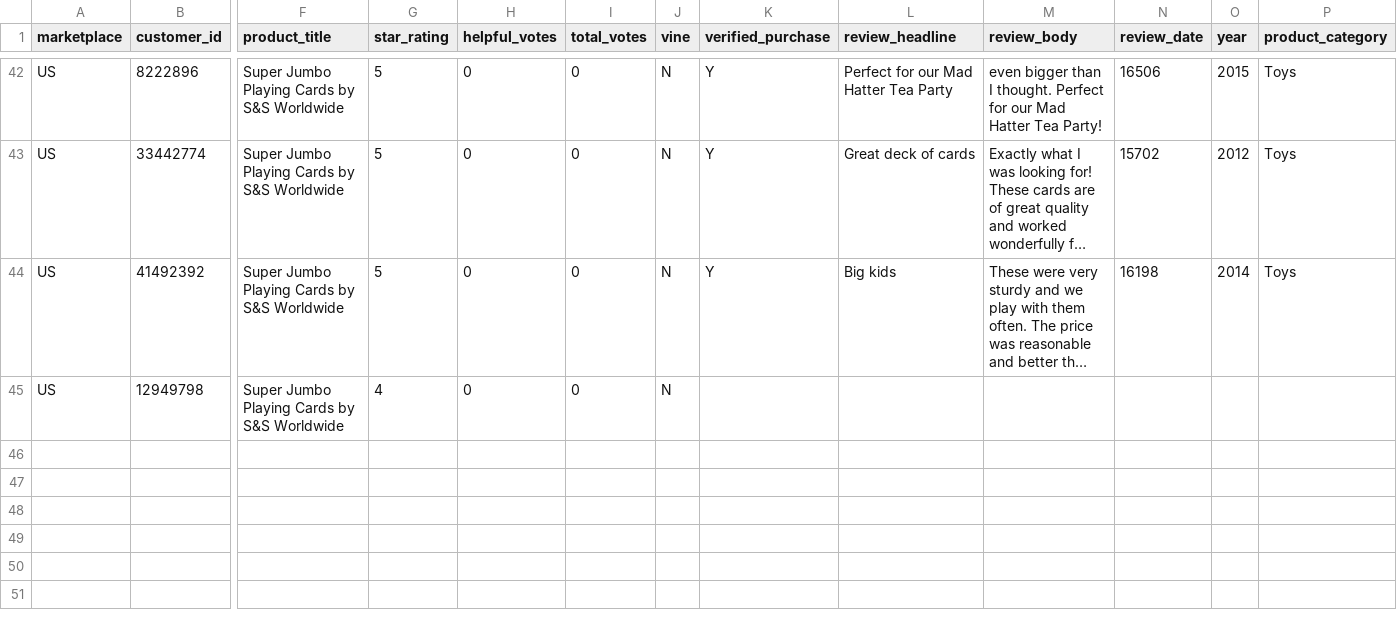
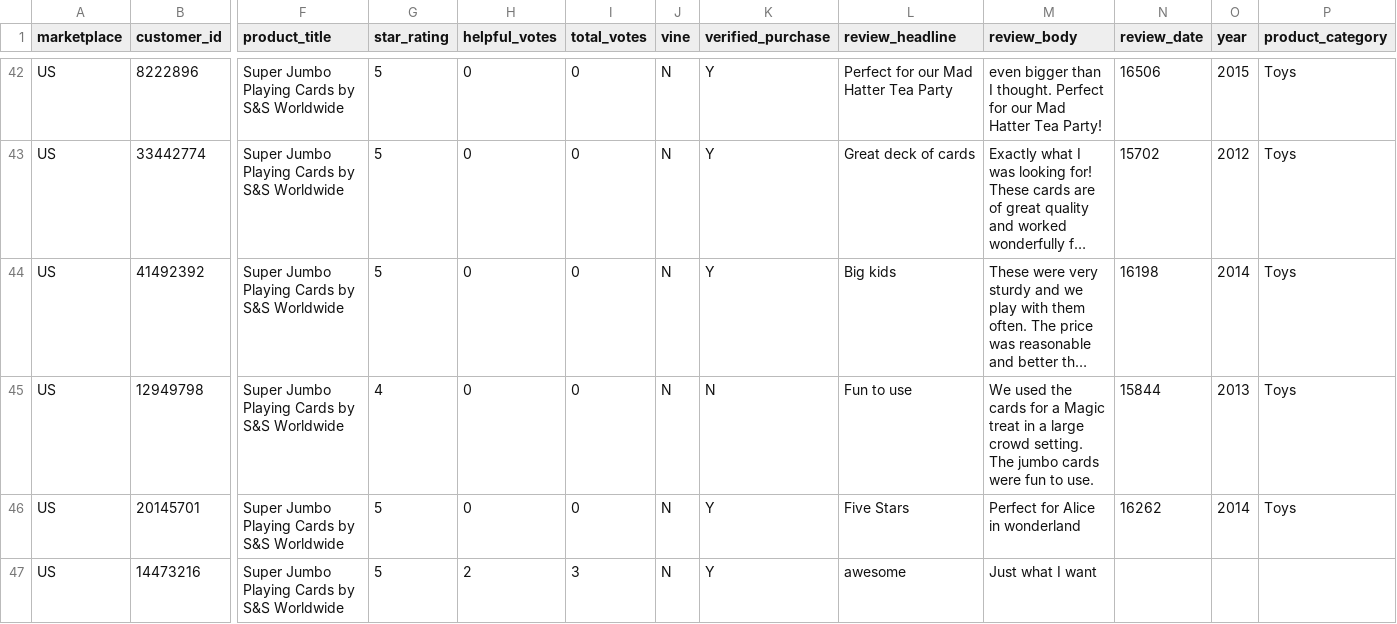
Before and after one commit to reapersy/serverless-nlp-solution-cdk, a CSV file: script/simulation/data/amazon-review-toy-B002LHA74O.csv, drawn as a sheet; only a part is shown, gaps mark what is left out; long unchanged cells end in …; rows hold the shown columns only; the diff names each change by its address in the sheet, - before the commit and + after, or states it on an @@ line.

```diff
--- a/script/simulation/data/amazon-review-toy-B002LHA74O.csv
+++ b/script/simulation/data/amazon-review-toy-B002LHA74O.csv
-K45 (verified_purchase): (empty)
+K45 (verified_purchase): N
-L45 (review_headline): (empty)
+L45 (review_headline): Fun to use
-M45 (review_body): (empty)
+M45 (review_body): We used the cards for a Magic treat in a large crowd setting. The jumbo cards were fun to use.
-N45 (review_date): (empty)
+N45 (review_date): 15844
-O45 (year): (empty)
+O45 (year): 2013
-P45 (product_category): (empty)
+P45 (product_category): Toys
+row 46: US | 20145701 | Super Jumbo Playing Cards by S&S Worldwide | 5 | 0 | 0 | N | Y | Five Stars | Perfect for Alice in wonderland | 16262 | 2014 | Toys
+row 47: US | 14473216 | Super Jumbo Playing Cards by S&S Worldwide | 5 | 2 | 3 | N | Y | awesome | Just what I want
```
